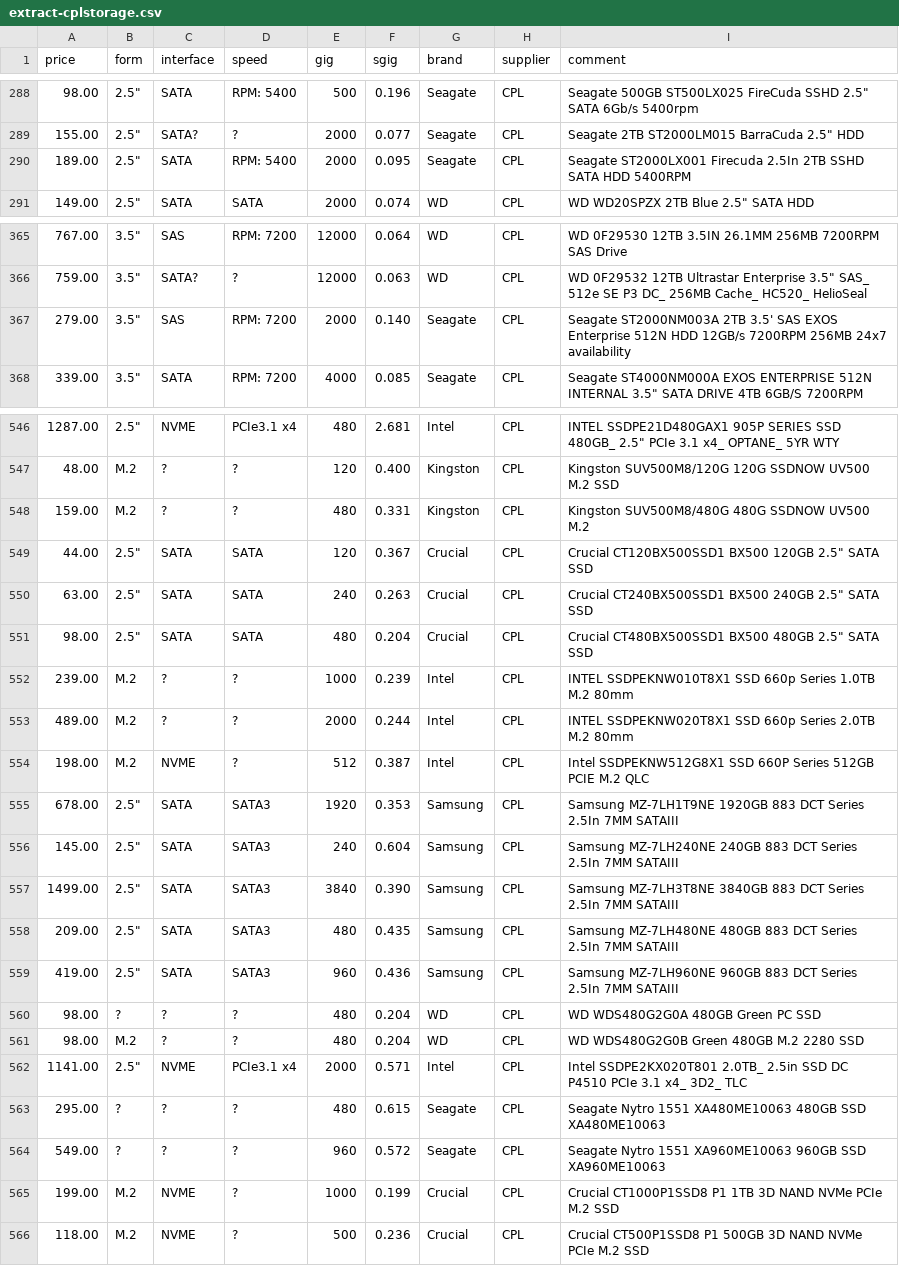
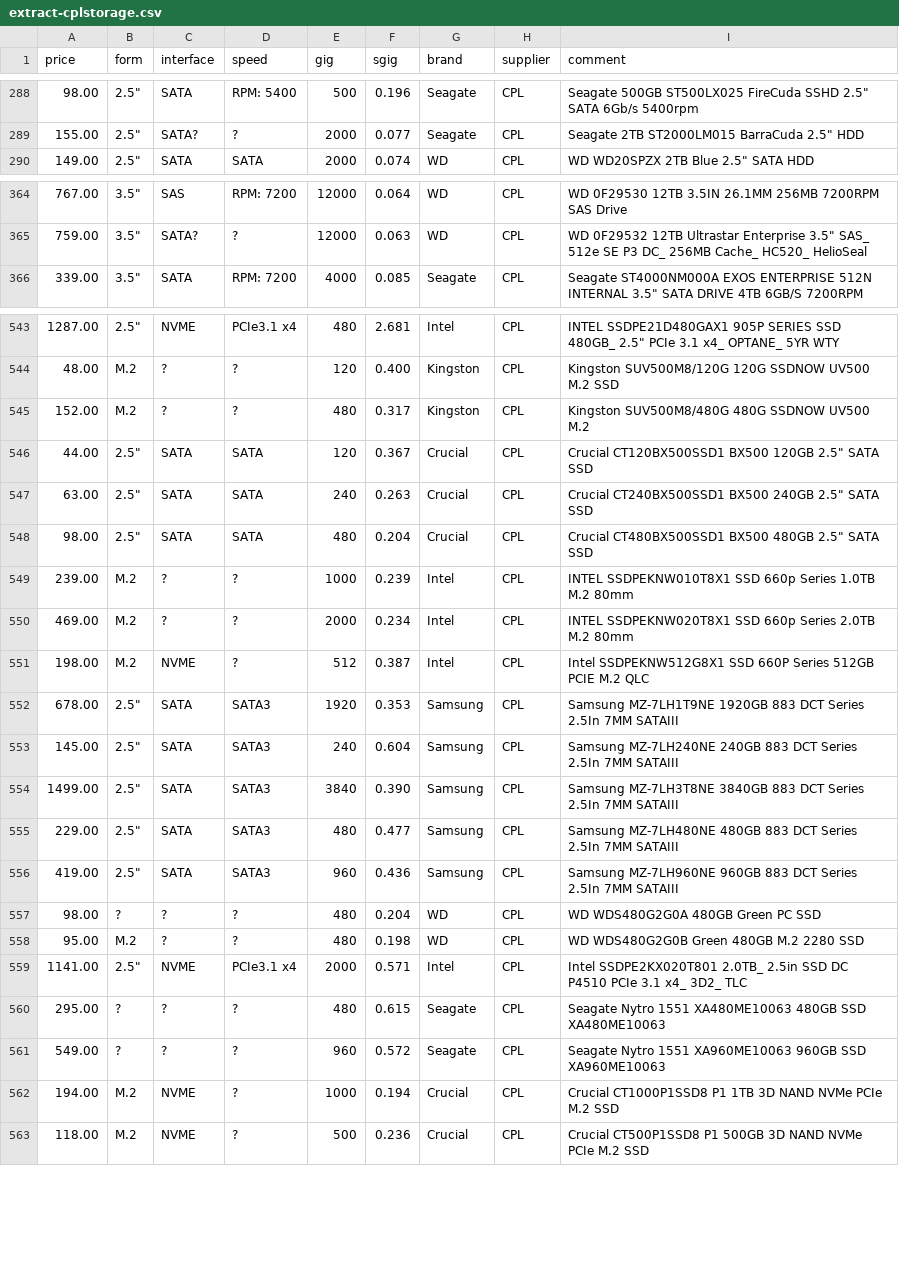
Before and after one commit to hamishcoleman/scrape-storage-prices, a CSV file: extract-cplstorage.csv, drawn as a sheet; only a part is shown, gaps mark what is left out; the diff covers the shown part only.

Commit message:
Deploy hamishcoleman/scrape-storage-prices to github.com/hamishcoleman/scrape-storage-prices.git:gh-pages

```diff
--- a/extract-cplstorage.csv
+++ b/extract-cplstorage.csv
@@ -289,3 +289,2 @@ price,form,interface,speed,gig,sgig,brand,supplier,comment
 155.00,"2.5""",SATA?,?,2000,0.077,Seagate,CPL,"Seagate 2TB ST2000LM015 BarraCuda 2.5"" HDD"
-189.00,"2.5""",SATA,"RPM:  5400",2000,0.095,Seagate,CPL,"Seagate ST2000LX001 Firecuda 2.5In 2TB SSHD SATA HDD 5400RPM"
 149.00,"2.5""",SATA,SATA,2000,0.074,WD,CPL,"WD WD20SPZX 2TB Blue 2.5"" SATA HDD"
@@ -366,3 +365,2 @@ price,form,interface,speed,gig,sgig,brand,supplier,comment
 759.00,"3.5""",SATA?,?,12000,0.063,WD,CPL,"WD 0F29532 12TB Ultrastar Enterprise 3.5"" SAS_ 512e SE P3 DC_ 256MB Cache_ HC520_ HelioSeal"
-279.00,"3.5""",SAS,"RPM:  7200",2000,0.140,Seagate,CPL,"Seagate ST2000NM003A 2TB 3.5' SAS EXOS Enterprise 512N HDD 12GB/s 7200RPM 256MB 24x7 availability"
 339.00,"3.5""",SATA,"RPM:  7200",4000,0.085,Seagate,CPL,"Seagate ST4000NM000A EXOS ENTERPRISE 512N INTERNAL 3.5"" SATA DRIVE 4TB 6GB/S 7200RPM"
@@ -547,3 +544,3 @@ price,form,interface,speed,gig,sgig,brand,supplier,comment
 48.00,M.2,?,?,120,0.400,Kingston,CPL,"Kingston SUV500M8/120G 120G SSDNOW UV500 M.2 SSD"
-159.00,M.2,?,?,480,0.331,Kingston,CPL,"Kingston SUV500M8/480G 480G SSDNOW UV500 M.2"
+152.00,M.2,?,?,480,0.317,Kingston,CPL,"Kingston SUV500M8/480G 480G SSDNOW UV500 M.2"
 44.00,"2.5""",SATA,SATA,120,0.367,Crucial,CPL,"Crucial CT120BX500SSD1 BX500 120GB 2.5"" SATA SSD"
@@ -552,3 +549,3 @@ price,form,interface,speed,gig,sgig,brand,supplier,comment
 239.00,M.2,?,?,1000,0.239,Intel,CPL,"INTEL SSDPEKNW010T8X1 SSD 660p Series 1.0TB M.2 80mm"
-489.00,M.2,?,?,2000,0.244,Intel,CPL,"INTEL SSDPEKNW020T8X1 SSD 660p Series 2.0TB M.2 80mm"
+469.00,M.2,?,?,2000,0.234,Intel,CPL,"INTEL SSDPEKNW020T8X1 SSD 660p Series 2.0TB M.2 80mm"
 198.00,M.2,NVME,?,512,0.387,Intel,CPL,"Intel SSDPEKNW512G8X1 SSD 660P Series 512GB PCIE M.2 QLC"
@@ -557,6 +554,6 @@ price,form,interface,speed,gig,sgig,brand,supplier,comment
 1499.00,"2.5""",SATA,SATA3,3840,0.390,Samsung,CPL,"Samsung MZ-7LH3T8NE 3840GB 883 DCT Series 2.5In 7MM SATAIII"
-209.00,"2.5""",SATA,SATA3,480,0.435,Samsung,CPL,"Samsung MZ-7LH480NE 480GB 883 DCT Series 2.5In 7MM SATAIII"
+229.00,"2.5""",SATA,SATA3,480,0.477,Samsung,CPL,"Samsung MZ-7LH480NE 480GB 883 DCT Series 2.5In 7MM SATAIII"
 419.00,"2.5""",SATA,SATA3,960,0.436,Samsung,CPL,"Samsung MZ-7LH960NE 960GB 883 DCT Series 2.5In 7MM SATAIII"
 98.00,?,?,?,480,0.204,WD,CPL,"WD WDS480G2G0A 480GB Green PC SSD "
-98.00,M.2,?,?,480,0.204,WD,CPL,"WD WDS480G2G0B Green 480GB M.2 2280 SSD"
+95.00,M.2,?,?,480,0.198,WD,CPL,"WD WDS480G2G0B Green 480GB M.2 2280 SSD"
 1141.00,"2.5""",NVME,"PCIe3.1 x4",2000,0.571,Intel,CPL,"Intel SSDPE2KX020T801 2.0TB_ 2.5in SSD DC P4510 PCIe 3.1 x4_ 3D2_ TLC"
@@ -564,3 +561,3 @@ price,form,interface,speed,gig,sgig,brand,supplier,comment
 549.00,?,?,?,960,0.572,Seagate,CPL,"Seagate Nytro 1551 XA960ME10063 960GB SSD XA960ME10063"
-199.00,M.2,NVME,?,1000,0.199,Crucial,CPL,"Crucial CT1000P1SSD8 P1 1TB 3D NAND NVMe PCIe M.2 SSD"
+194.00,M.2,NVME,?,1000,0.194,Crucial,CPL,"Crucial CT1000P1SSD8 P1 1TB 3D NAND NVMe PCIe M.2 SSD"
 118.00,M.2,NVME,?,500,0.236,Crucial,CPL,"Crucial CT500P1SSD8 P1 500GB 3D NAND NVMe PCIe M.2 SSD"
```
Also changed, not shown: 1 removed row and 121 edited cells elsewhere in this file, extract-msyhdd.csv, 28 other files.
